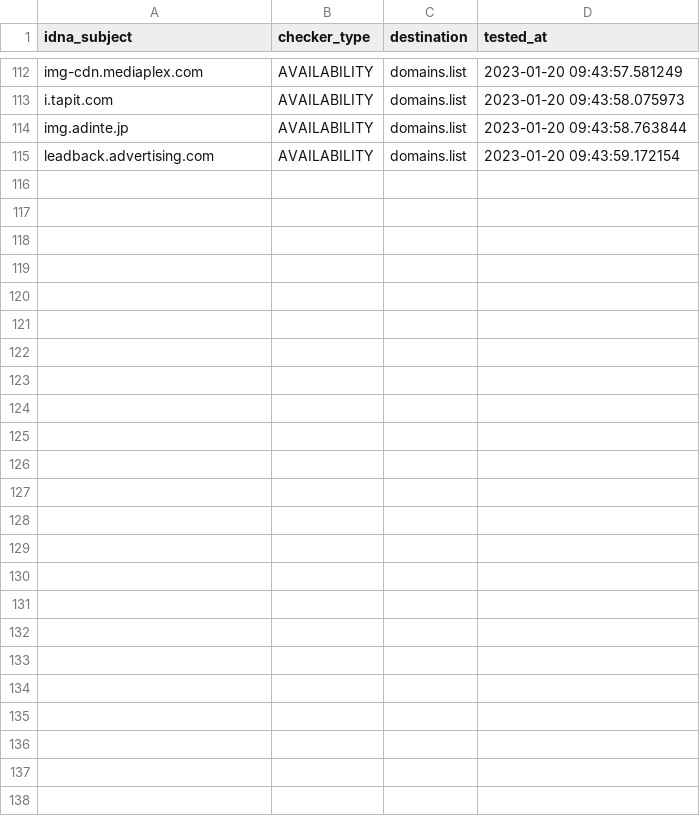
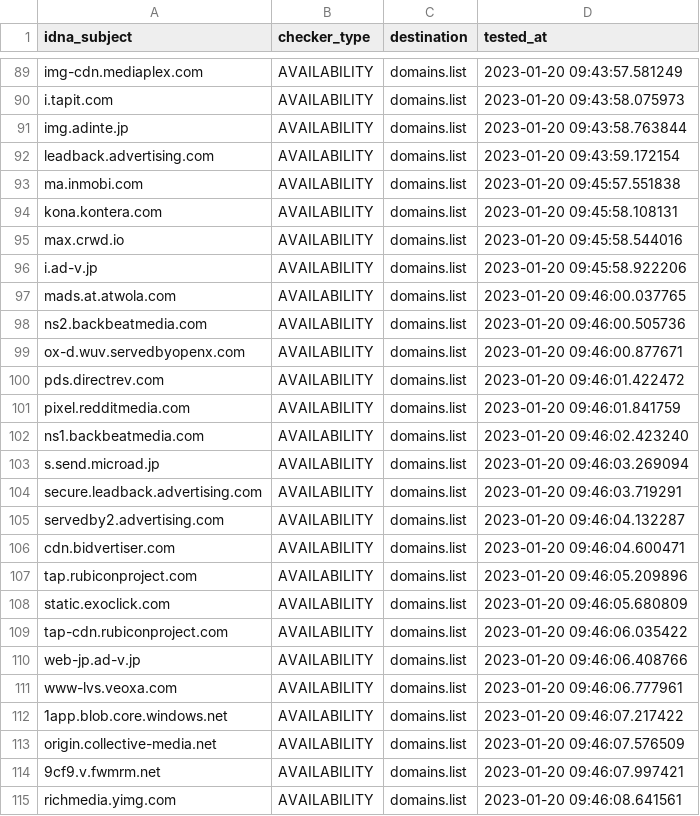
Before and after one commit to Ultimate-Hosts-Blacklist/MinimalHostsBlocker, a CSV file: .pyfunceble/inactive.csv, drawn as a sheet; only a part is shown, gaps mark what is left out; the diff covers the shown part only; the diff names each change by its address in the sheet, - before the commit and + after, or states it on an @@ line.

```diff
--- a/.pyfunceble/inactive.csv
+++ b/.pyfunceble/inactive.csv
+row 93: ma.inmobi.com | AVAILABILITY | domains.list | 2023-01-20 09:45:57.551838
+row 94: kona.kontera.com | AVAILABILITY | domains.list | 2023-01-20 09:45:58.108131
+row 95: max.crwd.io | AVAILABILITY | domains.list | 2023-01-20 09:45:58.544016
+row 96: i.ad-v.jp | AVAILABILITY | domains.list | 2023-01-20 09:45:58.922206
+row 97: mads.at.atwola.com | AVAILABILITY | domains.list | 2023-01-20 09:46:00.037765
+row 98: ns2.backbeatmedia.com | AVAILABILITY | domains.list | 2023-01-20 09:46:00.505736
+row 99: ox-d.wuv.servedbyopenx.com | AVAILABILITY | domains.list | 2023-01-20 09:46:00.877671
+row 100: pds.directrev.com | AVAILABILITY | domains.list | 2023-01-20 09:46:01.422472
+row 101: pixel.redditmedia.com | AVAILABILITY | domains.list | 2023-01-20 09:46:01.841759
+row 102: ns1.backbeatmedia.com | AVAILABILITY | domains.list | 2023-01-20 09:46:02.423240
+row 103: s.send.microad.jp | AVAILABILITY | domains.list | 2023-01-20 09:46:03.269094
+row 104: secure.leadback.advertising.com | AVAILABILITY | domains.list | 2023-01-20 09:46:03.719291
+row 105: servedby2.advertising.com | AVAILABILITY | domains.list | 2023-01-20 09:46:04.132287
+row 106: cdn.bidvertiser.com | AVAILABILITY | domains.list | 2023-01-20 09:46:04.600471
+row 107: tap.rubiconproject.com | AVAILABILITY | domains.list | 2023-01-20 09:46:05.209896
+row 108: static.exoclick.com | AVAILABILITY | domains.list | 2023-01-20 09:46:05.680809
+row 109: tap-cdn.rubiconproject.com | AVAILABILITY | domains.list | 2023-01-20 09:46:06.035422
+row 110: web-jp.ad-v.jp | AVAILABILITY | domains.list | 2023-01-20 09:46:06.408766
+row 111: www-lvs.veoxa.com | AVAILABILITY | domains.list | 2023-01-20 09:46:06.777961
+row 112: 1app.blob.core.windows.net | AVAILABILITY | domains.list | 2023-01-20 09:46:07.217422
+row 113: origin.collective-media.net | AVAILABILITY | domains.list | 2023-01-20 09:46:07.576509
+row 114: 9cf9.v.fwmrm.net | AVAILABILITY | domains.list | 2023-01-20 09:46:07.997421
+row 115: richmedia.yimg.com | AVAILABILITY | domains.list | 2023-01-20 09:46:08.641561
```
Also changed, not shown: 23 removed rows elsewhere in this file, 11 other files.
